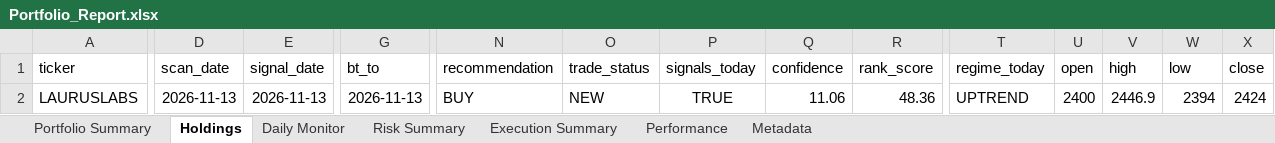
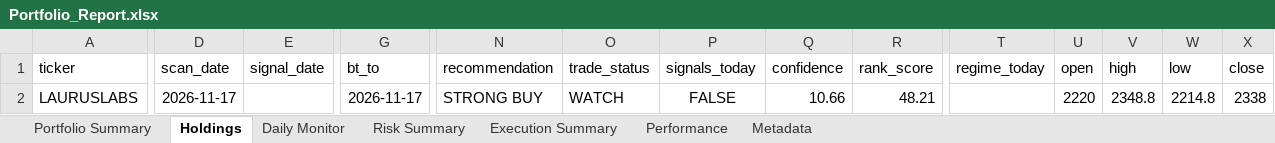
Before and after one commit to PavanSaiNekkala/Scanner, an Excel workbook: scanner_monitor/reports/latest/Portfolio_Report.xlsx, sheet Holdings, drawn as a sheet; only a part is shown, gaps mark what is left out; values as stored, in another font and other column widths than the file's, no borders; the diff covers the shown part only; the diff names each change by its address in the sheet, - before the commit and + after, or states it on an @@ line.

```diff
--- a/scanner_monitor/reports/latest/Portfolio_Report.xlsx (sheet Holdings)
+++ b/scanner_monitor/reports/latest/Portfolio_Report.xlsx (sheet Holdings)
-D2 (scan_date): 2026-11-13
+D2 (scan_date): 2026-11-17
-E2 (signal_date): 2026-11-13
+E2 (signal_date): (empty)
-G2 (bt_to): 2026-11-13
+G2 (bt_to): 2026-11-17
-N2 (recommendation): BUY
+N2 (recommendation): STRONG BUY
-O2 (trade_status): NEW
+O2 (trade_status): WATCH
-P2 (signals_today): TRUE
+P2 (signals_today): FALSE
-Q2 (confidence): 11.06
+Q2 (confidence): 10.66
-R2 (rank_score): 48.36
+R2 (rank_score): 48.21
-T2 (regime_today): UPTREND
+T2 (regime_today): (empty)
-U2 (open): 2400
+U2 (open): 2220
-V2 (high): 2446.9
+V2 (high): 2348.8
-W2 (low): 2394
+W2 (low): 2214.8
-X2 (close): 2424
+X2 (close): 2338
```
Also changed, not shown: 116 edited cells elsewhere in this sheet, sheet Daily Monitor, sheet Risk Summary, sheet Metadata, 14 other files.
